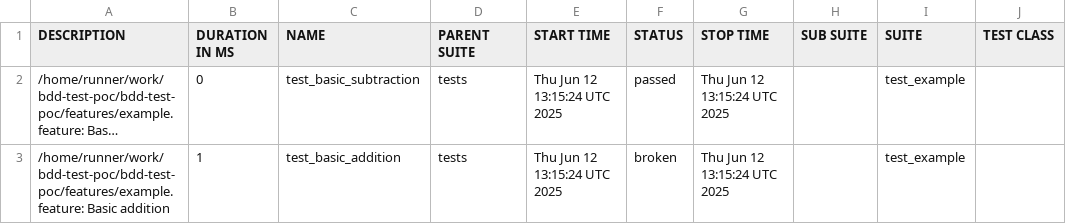
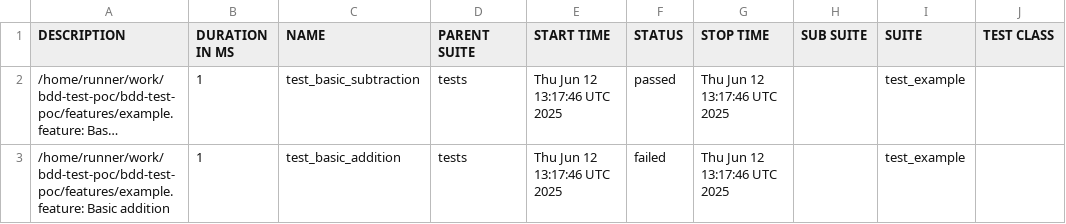
Before and after one commit to awha86/bdd-dashboard-poc, a CSV file: data/suites.csv, drawn as a sheet; only a part is shown; long unchanged cells end in …; the diff names each change by its address in the sheet, - before the commit and + after, or states it on an @@ line.

```diff
--- a/data/suites.csv
+++ b/data/suites.csv
-B2 (DURATION IN MS): 0
+B2 (DURATION IN MS): 1
-E2:E3 (START TIME): Thu Jun 12 13:15:24 UTC 2025
+E2:E3 (START TIME): Thu Jun 12 13:17:46 UTC 2025
-G2:G3 (STOP TIME): Thu Jun 12 13:15:24 UTC 2025
+G2:G3 (STOP TIME): Thu Jun 12 13:17:46 UTC 2025
-F3 (STATUS): broken
+F3 (STATUS): failed
```
Also changed, not shown: 27 other files.
